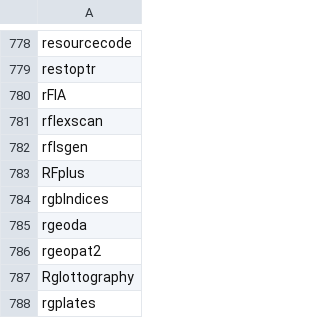
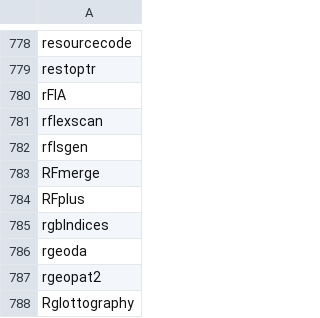
Before and after one commit to mdsumner/gdalcheck, a CSV file: config/revdep_manifest.csv, drawn as a sheet; only a part is shown, gaps mark what is left out; the shorter side is filled out with more unchanged rows; the diff names each change by its address in the sheet, - before the commit and + after, or states it on an @@ line.

```diff
--- a/config/revdep_manifest.csv
+++ b/config/revdep_manifest.csv
+row 783: RFmerge
```
Also changed, not shown: 1 other file.
